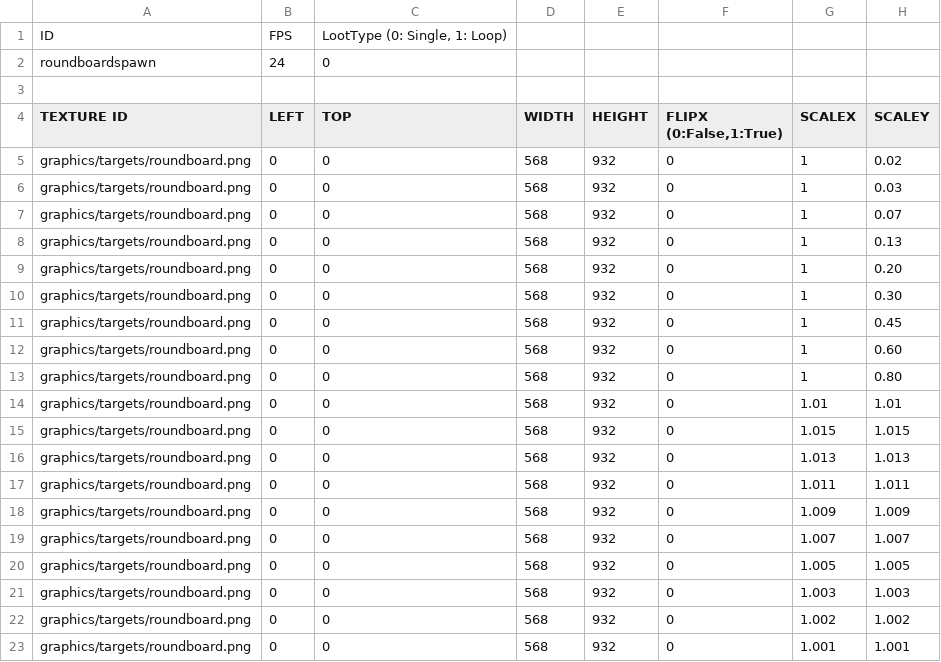
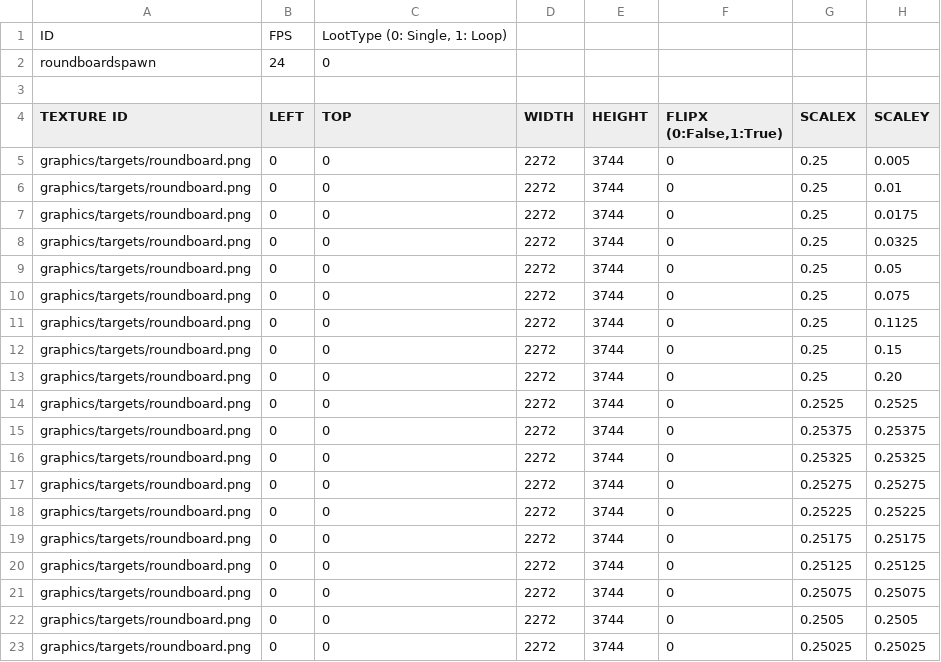
Before and after one commit to Lofan9214/SFMLMaterialSniper, a CSV file: SFMLMaterialSniperBin/animations/targets/roundboardspawn.csv, drawn as a sheet; only a part is shown; the diff names each change by its address in the sheet, - before the commit and + after, or states it on an @@ line.

```diff
--- a/SFMLMaterialSniperBin/animations/targets/roundboardspawn.csv
+++ b/SFMLMaterialSniperBin/animations/targets/roundboardspawn.csv
-D5:D23 (WIDTH): 568
+D5:D23 (WIDTH): 2272
-E5:E23 (HEIGHT): 932
+E5:E23 (HEIGHT): 3744
-G5:G13 (SCALEX): 1
+G5:G13 (SCALEX): 0.25
-H5 (SCALEY): 0.02
+H5 (SCALEY): 0.005
-H6 (SCALEY): 0.03
+H6 (SCALEY): 0.01
-H7 (SCALEY): 0.07
+H7 (SCALEY): 0.0175
-H8 (SCALEY): 0.13
+H8 (SCALEY): 0.0325
-H9 (SCALEY): 0.20
+H9 (SCALEY): 0.05
-H10 (SCALEY): 0.30
+H10 (SCALEY): 0.075
-H11 (SCALEY): 0.45
+H11 (SCALEY): 0.1125
-H12 (SCALEY): 0.60
+H12 (SCALEY): 0.15
-H13 (SCALEY): 0.80
+H13 (SCALEY): 0.20
-G14 (SCALEX): 1.01
+G14 (SCALEX): 0.2525
-H14 (SCALEY): 1.01
+H14 (SCALEY): 0.2525
-G15 (SCALEX): 1.015
+G15 (SCALEX): 0.25375
-H15 (SCALEY): 1.015
+H15 (SCALEY): 0.25375
-G16 (SCALEX): 1.013
+G16 (SCALEX): 0.25325
-H16 (SCALEY): 1.013
+H16 (SCALEY): 0.25325
-G17 (SCALEX): 1.011
+G17 (SCALEX): 0.25275
-H17 (SCALEY): 1.011
+H17 (SCALEY): 0.25275
-G18 (SCALEX): 1.009
+G18 (SCALEX): 0.25225
-H18 (SCALEY): 1.009
+H18 (SCALEY): 0.25225
-G19 (SCALEX): 1.007
+G19 (SCALEX): 0.25175
-H19 (SCALEY): 1.007
+H19 (SCALEY): 0.25175
-G20 (SCALEX): 1.005
+G20 (SCALEX): 0.25125
-H20 (SCALEY): 1.005
+H20 (SCALEY): 0.25125
-G21 (SCALEX): 1.003
+G21 (SCALEX): 0.25075
-H21 (SCALEY): 1.003
+H21 (SCALEY): 0.25075
-G22 (SCALEX): 1.002
+G22 (SCALEX): 0.2505
-H22 (SCALEY): 1.002
+H22 (SCALEY): 0.2505
-G23 (SCALEX): 1.001
+G23 (SCALEX): 0.25025
-H23 (SCALEY): 1.001
+H23 (SCALEY): 0.25025
```
Also changed, not shown: SFMLMaterialSniperBin/animations/bullet/bullethit.csv, SFMLMaterialSniperBin/animations/targets/bottlespawn.csv, 17 other files.
